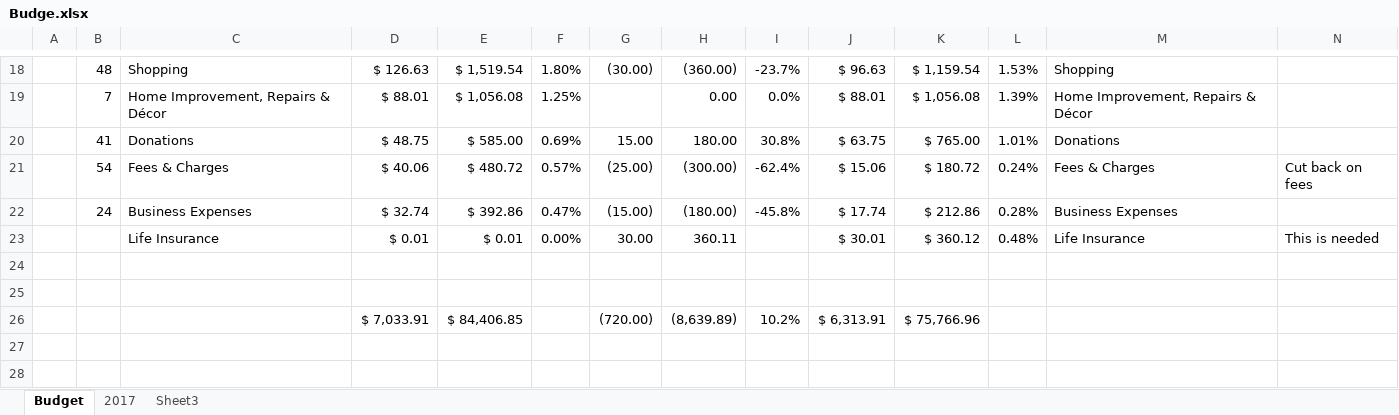
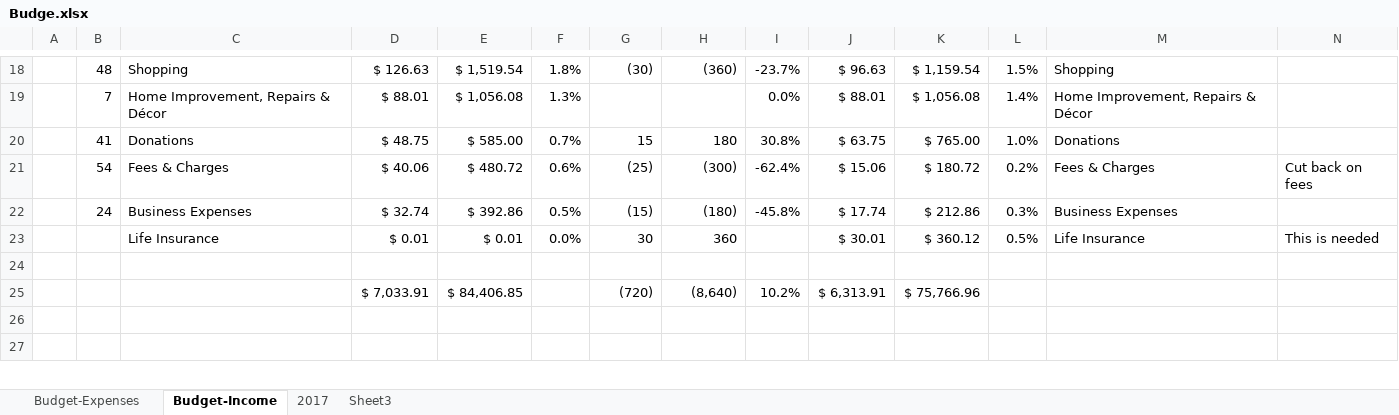
Before and after one commit to bowersad/writings, an Excel workbook: data/Budge.xlsx, sheet Budget-Income, drawn as a sheet; only a part is shown, gaps mark what is left out; values as stored, in another font and other column widths than the file's, no cell formats; charts and pictures not drawn; removed rows and columns are numbered as before the commit, all else as after; the diff covers the shown part only; the diff names each change by its address in the sheet, - before the commit and + after, or states it on an @@ line.

Commit message:
new budge 2017

```diff
--- a/data/Budge.xlsx (sheet Budget-Income)
+++ b/data/Budge.xlsx (sheet Budget-Income)
-sheet tab: Budget
+sheet tab: Budget-Income
+sheet tab: Budget-Expenses
-F18: 1.80%
+F18: 1.8%
-G18: (30.00)
+G18: (30)
-H18: (360.00)
+H18: (360)
-L18: 1.53%
+L18: 1.5%
-F19: 1.25%
+F19: 1.3%
-H19: 0.00
+H19: (empty)
-L19: 1.39%
+L19: 1.4%
-F20: 0.69%
+F20: 0.7%
-G20: 15.00
+G20: 15
-H20: 180.00
+H20: 180
-L20: 1.01%
+L20: 1.0%
-F21: 0.57%
+F21: 0.6%
-G21: (25.00)
+G21: (25)
-H21: (300.00)
+H21: (300)
-L21: 0.24%
+L21: 0.2%
-F22: 0.47%
+F22: 0.5%
-G22: (15.00)
+G22: (15)
-H22: (180.00)
+H22: (180)
-L22: 0.28%
+L22: 0.3%
-F23: 0.00%
+F23: 0.0%
-G23: 30.00
+G23: 30
-H23: 360.11
+H23: 360
-L23: 0.48%
+L23: 0.5%
-row 25: (empty)
-G25: (720.00)
+G25: (720)
-H25: (8,639.89)
+H25: (8,640)
```
Also changed, not shown: 60 edited cells elsewhere in this sheet, sheet 2017, sheet Sheet3, cell formats, formulas that keep their value, charts or pictures.
